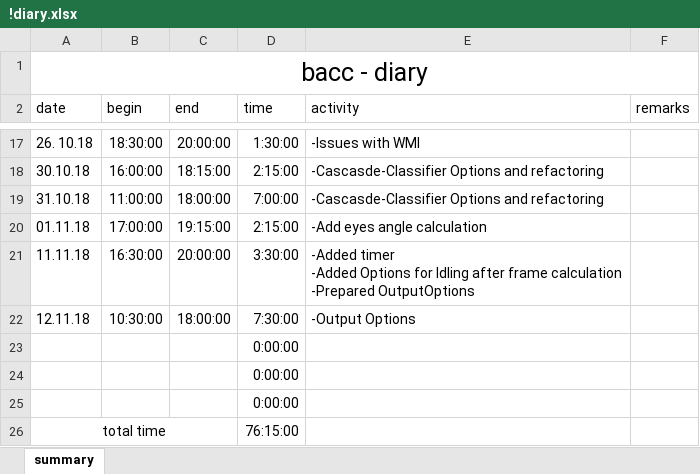
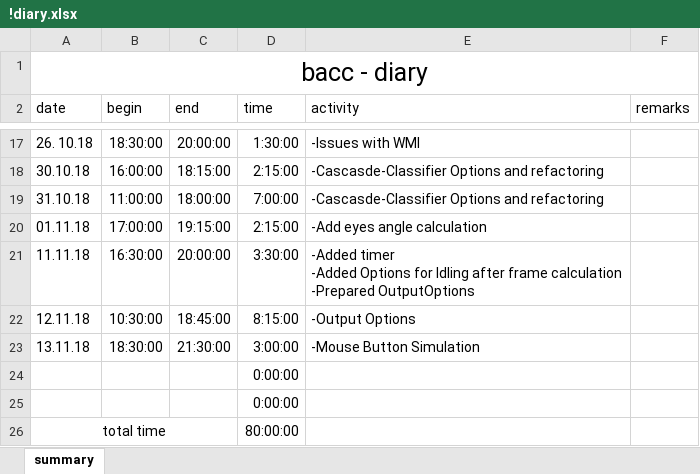
Before and after one commit to TheRealRolandDeschain/VisualDetection, an Excel workbook: VisualDetection/!diary.xlsx, sheet summary, drawn as a sheet; only a part is shown, gaps mark what is left out; values as stored, in another font and other column widths than the file's, no borders; removed rows and columns are numbered as before the commit, all else as after; the diff names each change by its address in the sheet, - before the commit and + after, or states it on an @@ line.

```diff
--- a/VisualDetection/!diary.xlsx (sheet summary)
+++ b/VisualDetection/!diary.xlsx (sheet summary)
-C22 (end): 18:00:00
+C22 (end): 18:45:00
-D22 (time): 7:30:00
+D22 (time): 8:15:00
+row 23: 13.11.18 | 18:30:00 | 21:30:00 | 3:00:00 | -Mouse Button Simulation
-row 25:  |  |  | 0:00:00
-D26 (time): 76:15:00
+D26 (time): 80:00:00
```
Also changed, not shown: formulas that keep their value, 5 other files.
